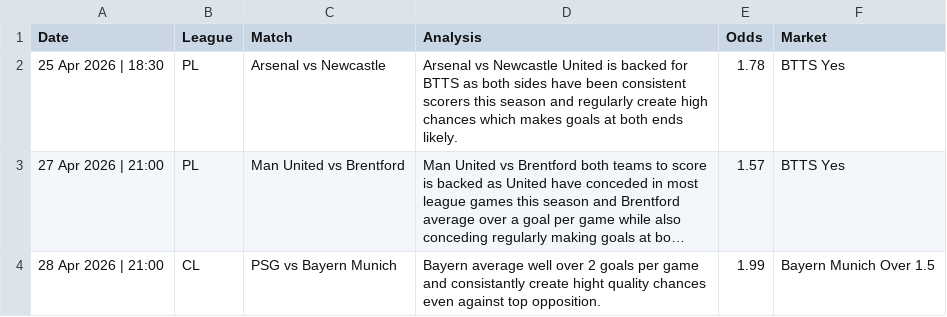
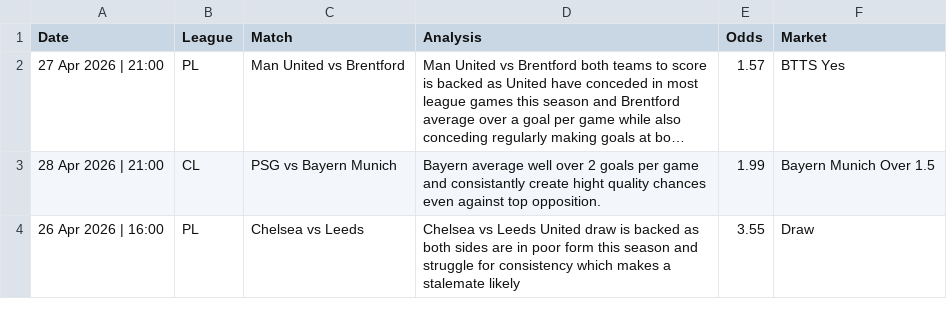
Before and after one commit to PLBETS/PLBETS.github.io, a CSV file: csv/bets.csv, drawn as a sheet; long unchanged cells end in …; removed rows and columns are numbered as before the commit, all else as after; the diff names each change by its address in the sheet, - before the commit and + after, or states it on an @@ line.

```diff
--- a/csv/bets.csv
+++ b/csv/bets.csv
-row 2: 25 Apr 2026 | 18:30 | PL | Arsenal vs Newcastle | Arsenal vs Newcastle United is backed for BTTS as both sides have been consistent scorers this season and regularly create high chances which makes goals at both ends likely. | 1.78 | BTTS Yes
+row 4: 26 Apr 2026 | 16:00 | PL | Chelsea vs Leeds | Chelsea vs Leeds United draw is backed as both sides are in poor form this season and struggle for consistency which makes a stalemate likely | 3.55 | Draw
```
Also changed, not shown: csv/betlog.csv.
